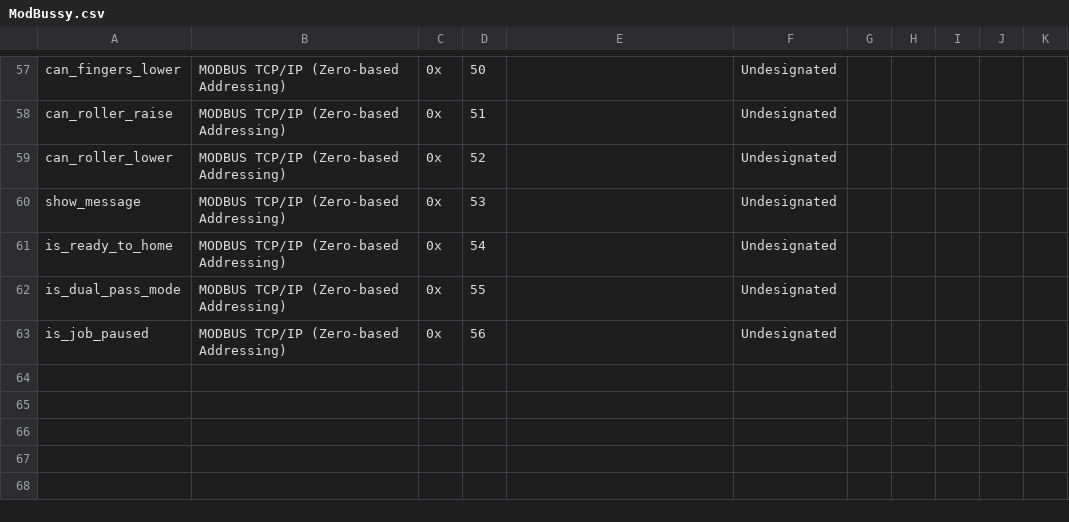
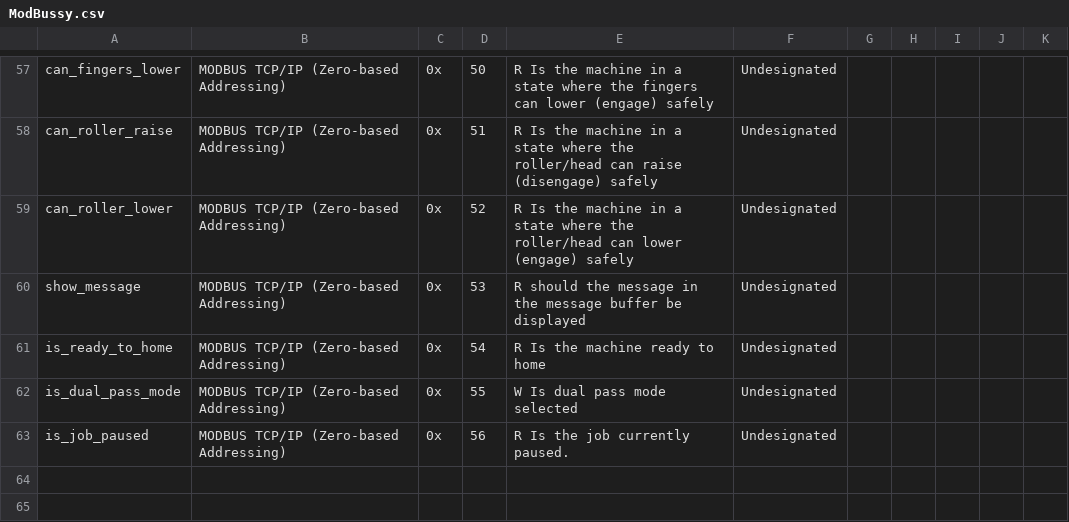
Before and after one commit to paul-fornage/MitusaPlanisherCore, a CSV file: ModBussy.csv, drawn as a sheet; only a part is shown, gaps mark what is left out; the shorter side is filled out with more unchanged rows; the diff covers the shown part only; the diff names each change by its address in the sheet, - before the commit and + after, or states it on an @@ line.

```diff
--- a/ModBussy.csv
+++ b/ModBussy.csv
-E57: (empty)
+E57: R Is the machine in a state where the fingers can lower (engage) safely
-E58: (empty)
+E58: R Is the machine in a state where the roller/head can raise (disengage) safely
-E59: (empty)
+E59: R Is the machine in a state where the roller/head can lower (engage) safely
-E60: (empty)
+E60: R should the message in the message buffer be displayed
-E61: (empty)
+E61: R Is the machine ready to home
-E62: (empty)
+E62: W Is dual pass mode selected
-E63: (empty)
+E63: R Is the job currently paused.
```
Also changed, not shown: 2 added rows, 2 removed rows and 47 edited cells elsewhere in this file, 4 other files.
